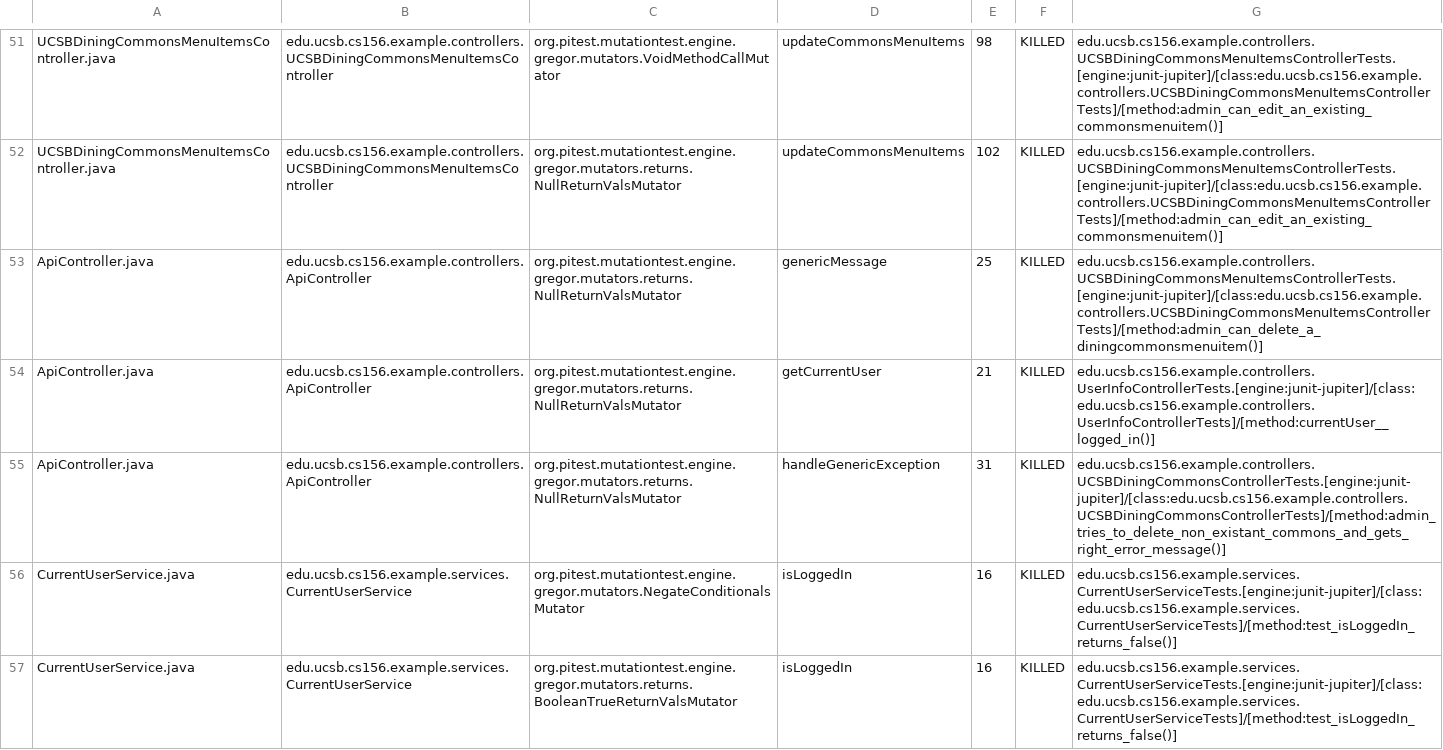
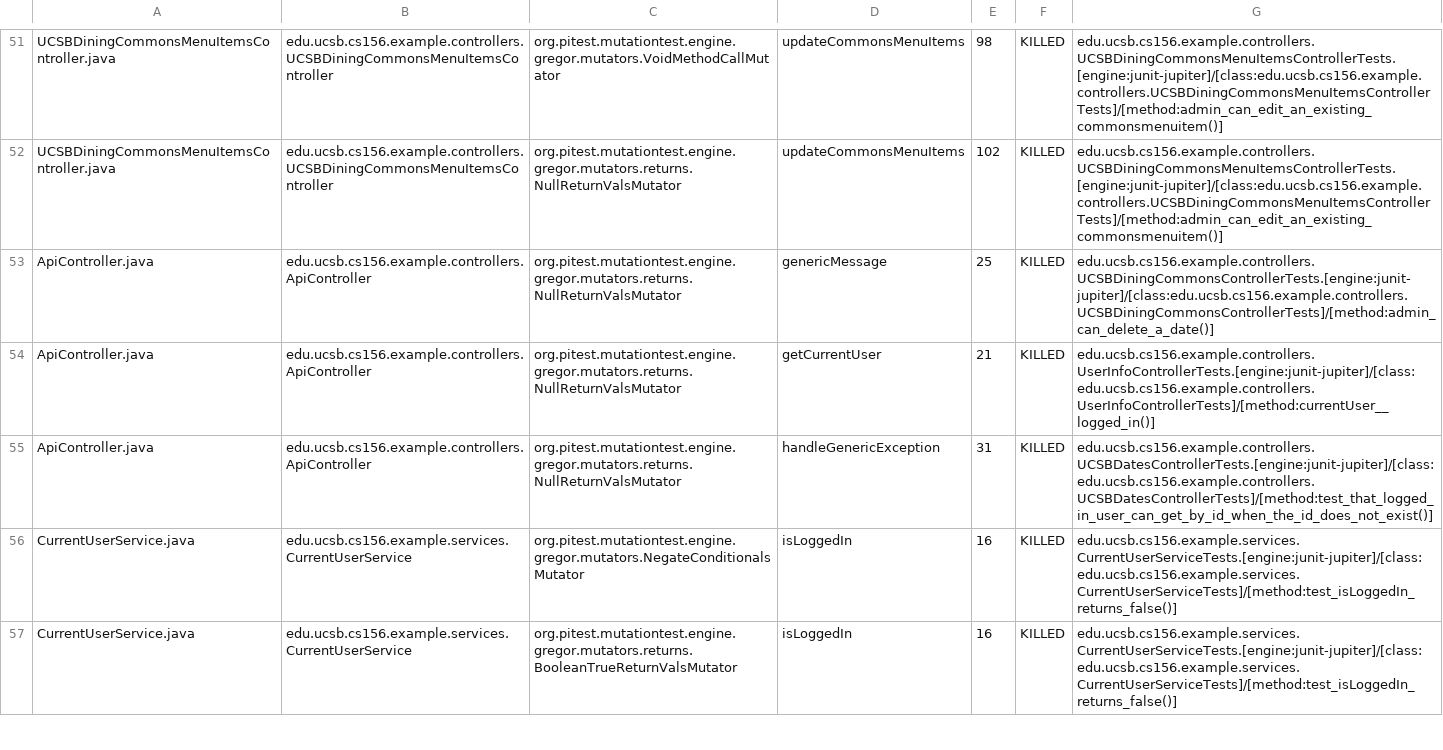
Before and after one commit to ucsb-cs156-w24/team02-w24-4pm-1, a CSV file: prs/50/pitest/mutations.csv, drawn as a sheet; only a part is shown, gaps mark what is left out.

Commit message:
Deploying to gh-pages from @ ucsb-cs156-w24/team02-w24-4pm-1@bb02fa1563673536fd9c78ead6be6c4eb452f02e 🚀

```diff
--- a/prs/50/pitest/mutations.csv
+++ b/prs/50/pitest/mutations.csv
@@ -52,5 +52,5 @@ UCSBDiningCommonsMenuItemsController.java,edu.ucsb.cs156.example.controllers.UCS
 UCSBDiningCommonsMenuItemsController.java,edu.ucsb.cs156.example.controllers.UCSBDiningCommonsMenuItemsController,org.pitest.mutationtest.engine.gregor.mutators.returns.NullReturnValsMutator,updateCommonsMenuItems,102,KILLED,edu.ucsb.cs156.example.controllers.UCSBDiningCommonsMenuItemsControllerTests.[engine:junit-jupiter]/[class:edu.ucsb.cs156.example.controllers.UCSBDiningCommonsMenuItemsControllerTests]/[method:admin_can_edit_an_existing_commonsmenuitem()]
-ApiController.java,edu.ucsb.cs156.example.controllers.ApiController,org.pitest.mutationtest.engine.gregor.mutators.returns.NullReturnValsMutator,genericMessage,25,KILLED,edu.ucsb.cs156.example.controllers.UCSBDiningCommonsMenuItemsControllerTests.[engine:junit-jupiter]/[class:edu.ucsb.cs156.example.controllers.UCSBDiningCommonsMenuItemsControllerTests]/[method:admin_can_delete_a_diningcommonsmenuitem()]
+ApiController.java,edu.ucsb.cs156.example.controllers.ApiController,org.pitest.mutationtest.engine.gregor.mutators.returns.NullReturnValsMutator,genericMessage,25,KILLED,edu.ucsb.cs156.example.controllers.UCSBDiningCommonsControllerTests.[engine:junit-jupiter]/[class:edu.ucsb.cs156.example.controllers.UCSBDiningCommonsControllerTests]/[method:admin_can_delete_a_date()]
 ApiController.java,edu.ucsb.cs156.example.controllers.ApiController,org.pitest.mutationtest.engine.gregor.mutators.returns.NullReturnValsMutator,getCurrentUser,21,KILLED,edu.ucsb.cs156.example.controllers.UserInfoControllerTests.[engine:junit-jupiter]/[class:edu.ucsb.cs156.example.controllers.UserInfoControllerTests]/[method:currentUser__logged_in()]
-ApiController.java,edu.ucsb.cs156.example.controllers.ApiController,org.pitest.mutationtest.engine.gregor.mutators.returns.NullReturnValsMutator,handleGenericException,31,KILLED,edu.ucsb.cs156.example.controllers.UCSBDiningCommonsControllerTests.[engine:junit-jupiter]/[class:edu.ucsb.cs156.example.controllers.UCSBDiningCommonsControllerTests]/[method:admin_tries_to_delete_non_existant_commons_and_gets_right_error_message()]
+ApiController.java,edu.ucsb.cs156.example.controllers.ApiController,org.pitest.mutationtest.engine.gregor.mutators.returns.NullReturnValsMutator,handleGenericException,31,KILLED,edu.ucsb.cs156.example.controllers.UCSBDatesControllerTests.[engine:junit-jupiter]/[class:edu.ucsb.cs156.example.controllers.UCSBDatesControllerTests]/[method:test_that_logged_in_user_can_get_by_id_when_the_id_does_not_exist()]
 CurrentUserService.java,edu.ucsb.cs156.example.services.CurrentUserService,org.pitest.mutationtest.engine.gregor.mutators.NegateConditionalsMutator,isLoggedIn,16,KILLED,edu.ucsb.cs156.example.services.CurrentUserServiceTests.[engine:junit-jupiter]/[class:edu.ucsb.cs156.example.services.CurrentUserServiceTests]/[method:test_isLoggedIn_returns_false()]
```
Also changed, not shown: 12 other files.
